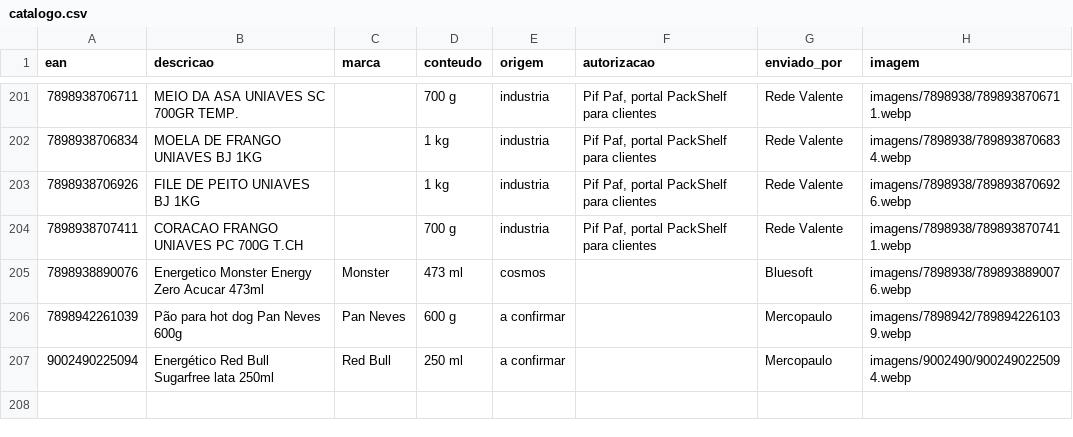
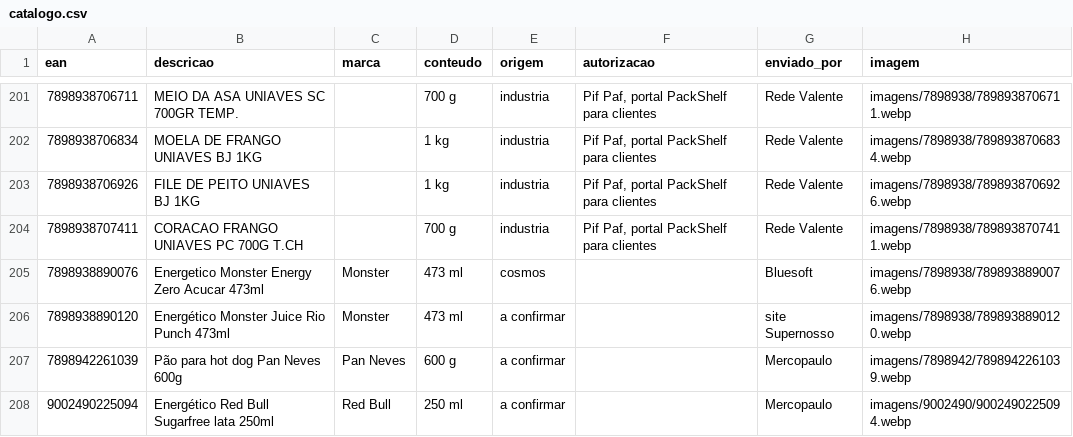
Before and after one commit to andrebitaraes-hub/acervo-encarte, a CSV file: catalogo.csv, drawn as a sheet; only a part is shown, gaps mark what is left out; the diff names each change by its address in the sheet, - before the commit and + after, or states it on an @@ line.

Commit message:
Acervo: foto nova de Energético Monster Juice Rio Punch 473ml (enviada por site Supernosso)

```diff
--- a/catalogo.csv
+++ b/catalogo.csv
+row 206: 7898938890120 | Energético Monster Juice Rio Punch 473ml | Monster | 473 ml | a confirmar |  | site Supernosso | imagens/7898938/7898938890120.webp
```
Also changed, not shown: 2 other files.
